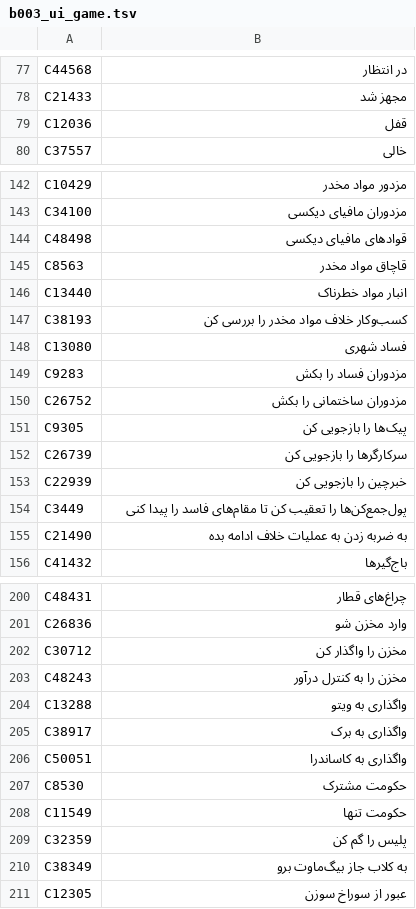
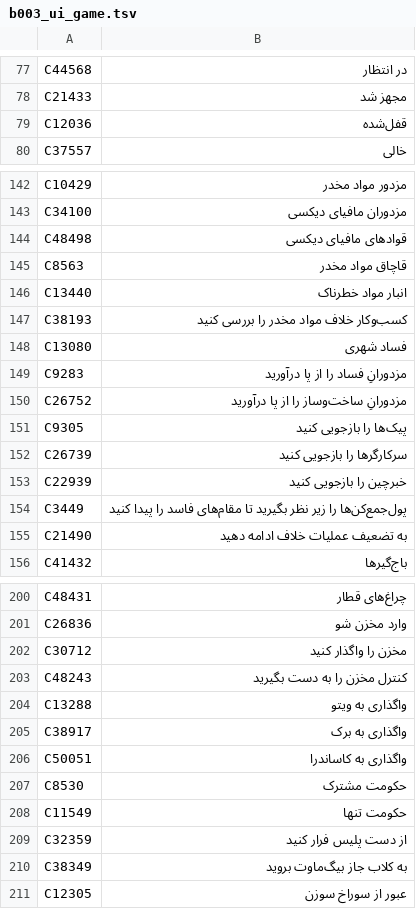
Before and after one commit to mahdi161510/FarsiSaz, a TSV file: translations/batches/b003_ui_game.tsv, drawn as a sheet; only a part is shown, gaps mark what is left out; the diff covers the shown part only.

```diff
--- a/translations/batches/b003_ui_game.tsv
+++ b/translations/batches/b003_ui_game.tsv
@@ -78,3 +78,3 @@ C44568	در انتظار
 C21433	مجهز شد
-C12036	قفل
+C12036	قفل‌شده
 C37557	خالی
@@ -143,14 +143,14 @@ C10429	مزدور مواد مخدر
 C34100	مزدوران مافیای دیکسی
-C48498	قواد‌های مافیای دیکسی
+C48498	قوادهای مافیای دیکسی
 C8563	قاچاق مواد مخدر
 C13440	انبار مواد خطرناک
-C38193	کسب‌وکار خلاف مواد مخدر را بررسی کن
+C38193	کسب‌وکار خلاف مواد مخدر را بررسی کنید
 C13080	فساد شهری
-C9283	مزدوران فساد را بکش
-C26752	مزدوران ساختمانی را بکش
-C9305	پیک‌ها را بازجویی کن
-C26739	سرکارگرها را بازجویی کن
-C22939	خبرچین را بازجویی کن
-C3449	پول‌جمع‌کن‌ها را تعقیب کن تا مقام‌های فاسد را پیدا کنی
-C21490	به ضربه زدن به عملیات خلاف ادامه بده
+C9283	مزدورانِ فساد را از پا درآورید
+C26752	مزدورانِ ساخت‌وساز را از پا درآورید
+C9305	پیک‌ها را بازجویی کنید
+C26739	سرکارگرها را بازجویی کنید
+C22939	خبرچین را بازجویی کنید
+C3449	پول‌جمع‌کن‌ها را زیر نظر بگیرید تا مقام‌های فاسد را پیدا کنید
+C21490	به تضعیف عملیات خلاف ادامه دهید
 C41432	باج‌گیرها
@@ -201,4 +201,4 @@ C48431	چراغ‌های قطار
 C26836	وارد مخزن شو
-C30712	مخزن را واگذار کن
-C48243	مخزن را به کنترل درآور
+C30712	مخزن را واگذار کنید
+C48243	کنترل مخزن را به دست بگیرید
 C13288	واگذاری به ویتو
@@ -208,4 +208,4 @@ C8530	حکومت مشترک
 C11549	حکومت تنها
-C32359	پلیس را گم کن
-C38349	به کلاب جاز بیگ‌ماوت برو
+C32359	از دست پلیس فرار کنید
+C38349	به کلاب جاز بیگ‌ماوت بروید
 C12305	عبور از سوراخ سوزن
```
Also changed, not shown: 12 edited cells elsewhere in this file, translations/batches/b001_pc.tsv, translations/batches/b002_ui_menu.tsv, 10 other files.
